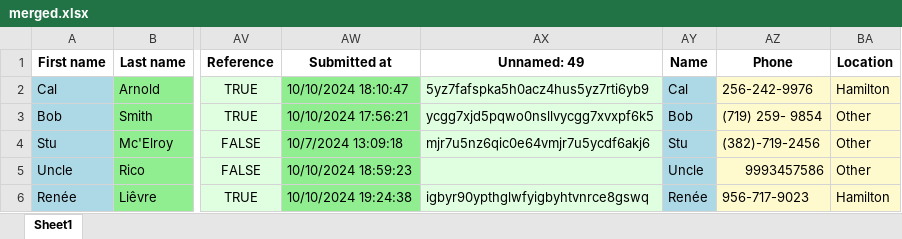
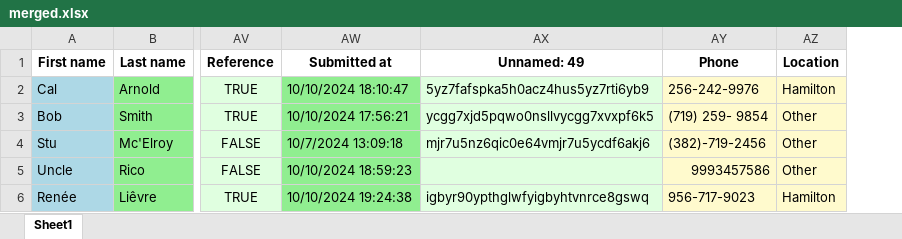
Before and after one commit to azrafe7/combine-xls, an Excel workbook: merged.xlsx, sheet Sheet1, drawn as a sheet; only a part is shown, gaps mark what is left out; values as stored, in another font and other column widths than the file's, no borders; the diff names each change by its address in the sheet, - before the commit and + after, or states it on an @@ line.

Commit message:
# Remove any '_y' suffixed columns if their original column exists

```diff
--- a/merged.xlsx (sheet Sheet1)
+++ b/merged.xlsx (sheet Sheet1)
-column AY (Name), rows 2-6: Cal | Bob | Stu | Uncle | Renée
```
Also changed, not shown: 1 other file.
